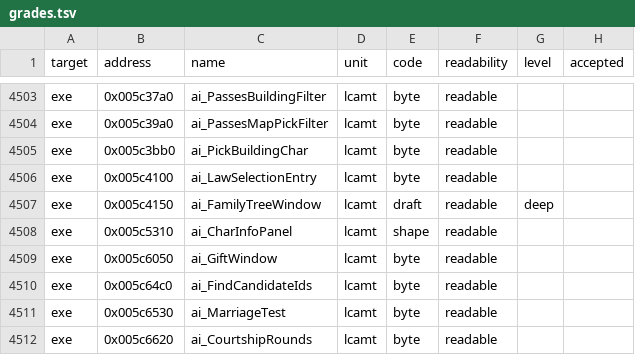
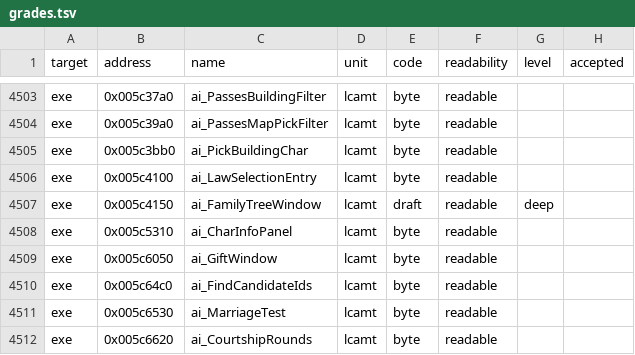
Before and after one commit to guildhaus/reguild, a TSV file: ledger/grades.tsv, drawn as a sheet; only a part is shown, gaps mark what is left out; the diff covers the shown part only.

```diff
--- a/ledger/grades.tsv
+++ b/ledger/grades.tsv
@@ -4507,3 +4507,3 @@ exe	0x005c4100	ai_LawSelectionEntry	lcamt	byte	readable
 exe	0x005c4150	ai_FamilyTreeWindow	lcamt	draft	readable	deep	
-exe	0x005c5310	ai_CharInfoPanel	lcamt	shape	readable		
+exe	0x005c5310	ai_CharInfoPanel	lcamt	byte	readable		
 exe	0x005c6050	ai_GiftWindow	lcamt	byte	readable		
```
Also changed, not shown: 6 edited cells elsewhere in this file.
